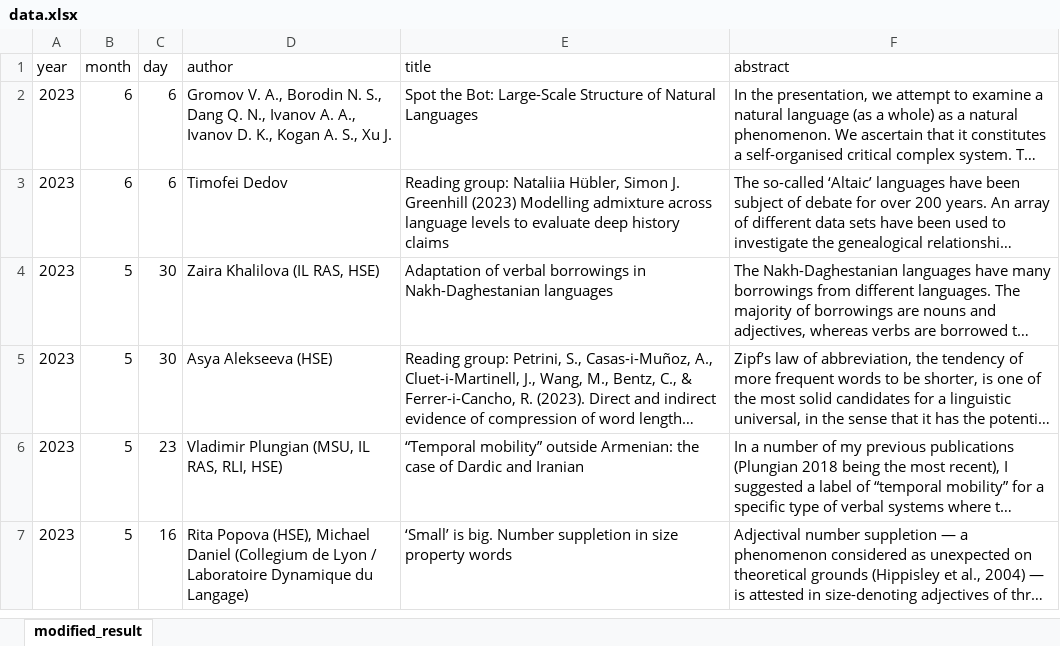
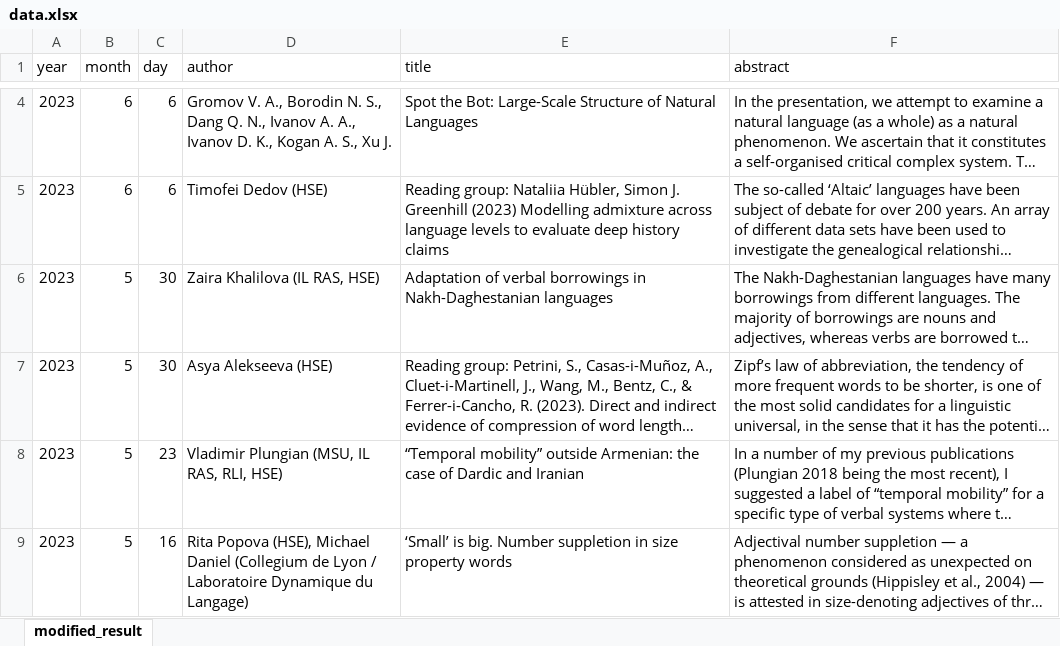
Before and after one commit to LingConLab/seminars_page, an Excel workbook: data.xlsx, sheet modified_result, drawn as a sheet; only a part is shown, gaps mark what is left out; long unchanged cells end in …; values as stored, in another font and other column widths than the file's, no borders; addresses are those after the commit; the diff covers the shown part only; the diff names each change by its address in the sheet, - before the commit and + after, or states it on an @@ line.

```diff
--- a/data.xlsx (sheet modified_result)
+++ b/data.xlsx (sheet modified_result)
-D5 (author): Timofei Dedov
+D5 (author): Timofei Dedov (HSE)
```
Also changed, not shown: 2 added rows elsewhere in this sheet, 2 other files.
